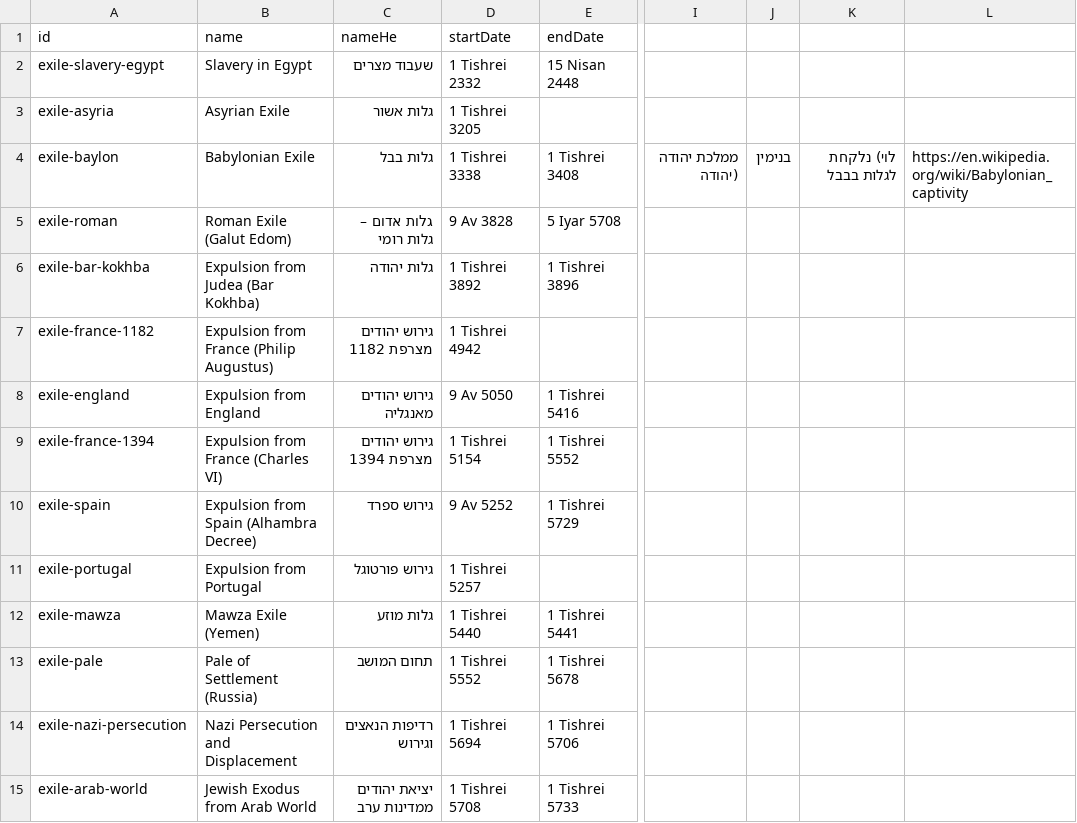
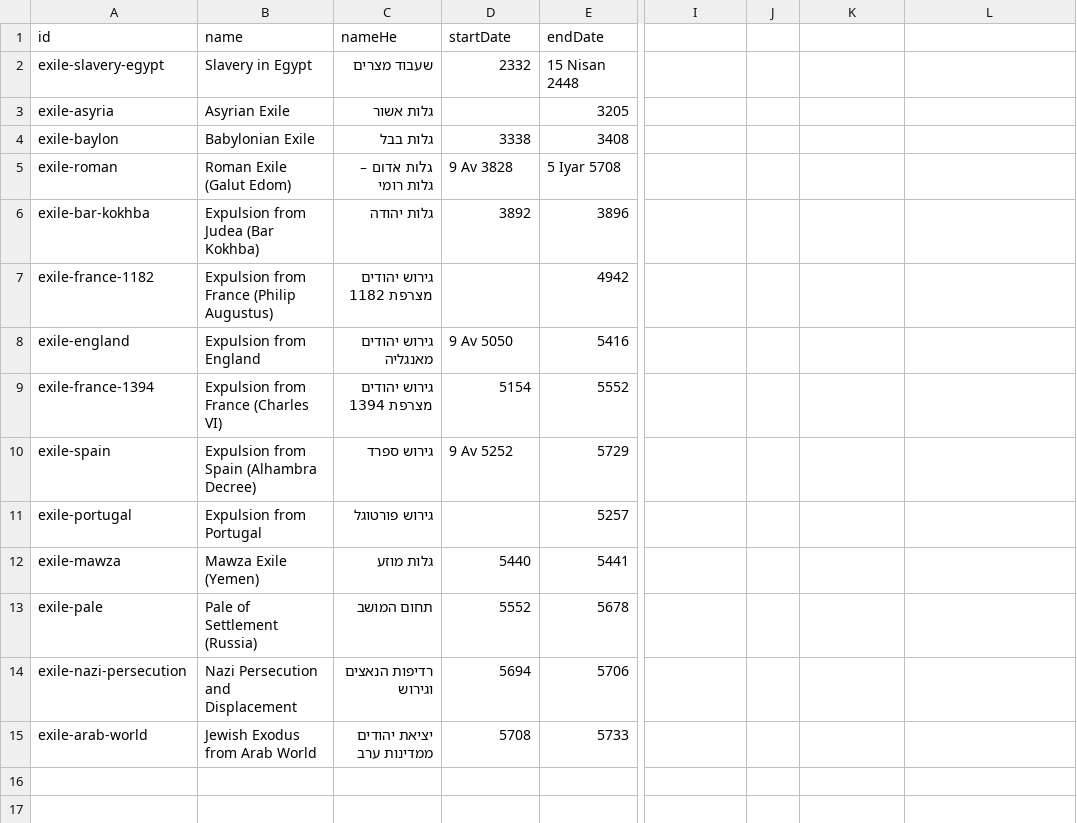
Before and after one commit to moshegc/whatsmyverse, a CSV file: bible-reading-app/public/data/history/exiles.csv, drawn as a sheet; only a part is shown, gaps mark what is left out; the diff names each change by its address in the sheet, - before the commit and + after, or states it on an @@ line.

```diff
--- a/bible-reading-app/public/data/history/exiles.csv
+++ b/bible-reading-app/public/data/history/exiles.csv
-D2 (startDate): 1 Tishrei 2332
+D2 (startDate): 2332
-D3 (startDate): 1 Tishrei 3205
+D3 (startDate): (empty)
-E3 (endDate): (empty)
+E3 (endDate): 3205
-D4 (startDate): 1 Tishrei 3338
+D4 (startDate): 3338
-E4 (endDate): 1 Tishrei 3408
+E4 (endDate): 3408
-I4: ממלכת יהודה (יהודה
+I4: (empty)
-J4: בנימין
+J4: (empty)
-K4: לוי) נלקחת לגלות בבבל
+K4: (empty)
-L4: https://en.wikipedia.org/wiki/Babylonian_captivity
+L4: (empty)
-D6 (startDate): 1 Tishrei 3892
+D6 (startDate): 3892
-E6 (endDate): 1 Tishrei 3896
+E6 (endDate): 3896
-D7 (startDate): 1 Tishrei 4942
+D7 (startDate): (empty)
-E7 (endDate): (empty)
+E7 (endDate): 4942
-E8 (endDate): 1 Tishrei 5416
+E8 (endDate): 5416
-D9 (startDate): 1 Tishrei 5154
+D9 (startDate): 5154
-E9 (endDate): 1 Tishrei 5552
+E9 (endDate): 5552
-E10 (endDate): 1 Tishrei 5729
+E10 (endDate): 5729
-D11 (startDate): 1 Tishrei 5257
+D11 (startDate): (empty)
-E11 (endDate): (empty)
+E11 (endDate): 5257
-D12 (startDate): 1 Tishrei 5440
+D12 (startDate): 5440
-E12 (endDate): 1 Tishrei 5441
+E12 (endDate): 5441
-D13 (startDate): 1 Tishrei 5552
+D13 (startDate): 5552
-E13 (endDate): 1 Tishrei 5678
+E13 (endDate): 5678
-D14 (startDate): 1 Tishrei 5694
+D14 (startDate): 5694
-E14 (endDate): 1 Tishrei 5706
+E14 (endDate): 5706
-D15 (startDate): 1 Tishrei 5708
+D15 (startDate): 5708
-E15 (endDate): 1 Tishrei 5733
+E15 (endDate): 5733
```
Also changed, not shown: bible-reading-app/public/data/history/bible-books.csv, bible-reading-app/public/data/history/biblical-figures.csv, 8 other files.
